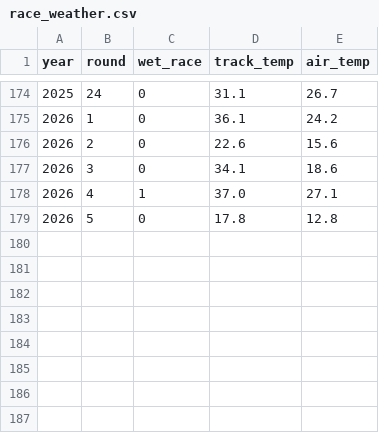
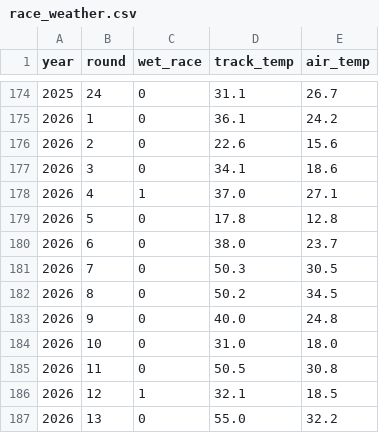
Before and after one commit to DavidL72Code/F1-Predictor, a CSV file: data/processed/race_weather.csv, drawn as a sheet; only a part is shown, gaps mark what is left out.

```diff
--- a/data/processed/race_weather.csv
+++ b/data/processed/race_weather.csv
@@ -179 +179,9 @@ year,round,wet_race,track_temp,air_temp
 2026,5,0,17.8,12.8
+2026,6,0,38.0,23.7
+2026,7,0,50.3,30.5
+2026,8,0,50.2,34.5
+2026,9,0,40.0,24.8
+2026,10,0,31.0,18.0
+2026,11,0,50.5,30.8
+2026,12,1,32.1,18.5
+2026,13,0,55.0,32.2
```
Also changed, not shown: data/processed/constructor_standings.csv, data/processed/tyre_data.csv, 6 other files.
